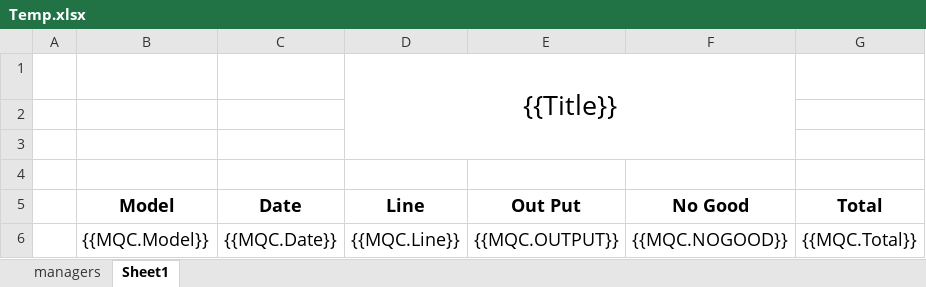
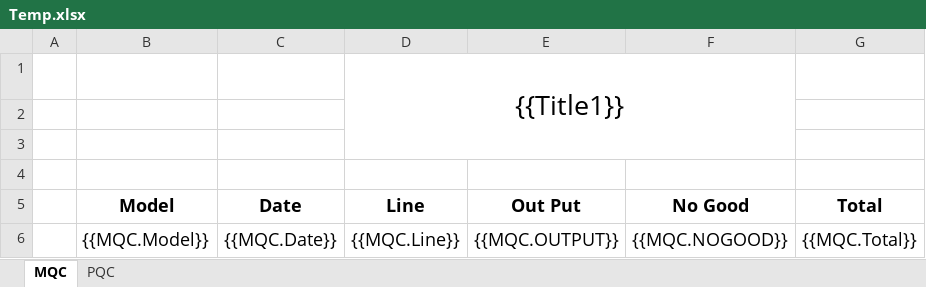
Before and after one commit to Tuthuyvongan/ShowMESdata, an Excel workbook: SMESData/Resources/Temp.xlsx, sheet MQC, drawn as a sheet; only a part is shown; values as stored, in another font and other column widths than the file's, no borders; the diff names each change by its address in the sheet, - before the commit and + after, or states it on an @@ line.

```diff
--- a/SMESData/Resources/Temp.xlsx (sheet MQC)
+++ b/SMESData/Resources/Temp.xlsx (sheet MQC)
-sheet tab: Sheet1
+sheet tab: MQC
-sheet tab: managers
+sheet tab: PQC
-D1 (Line): {{Title}}
+D1 (Line): {{Title1}}
```
Also changed, not shown: 20 other files.
